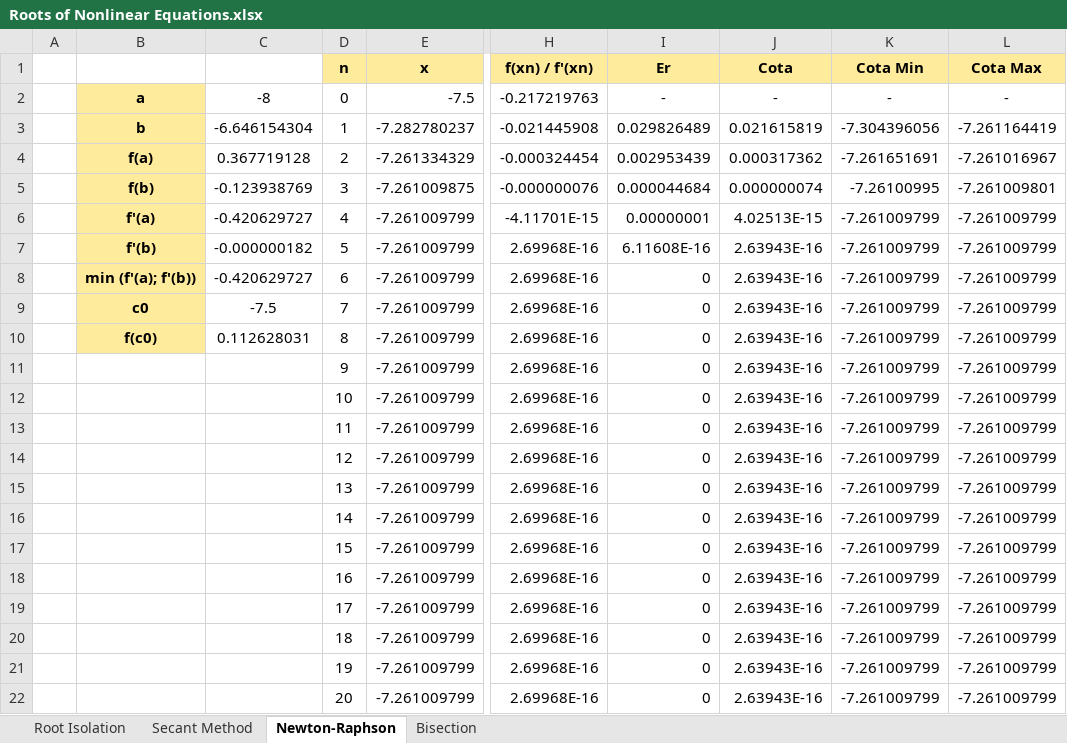
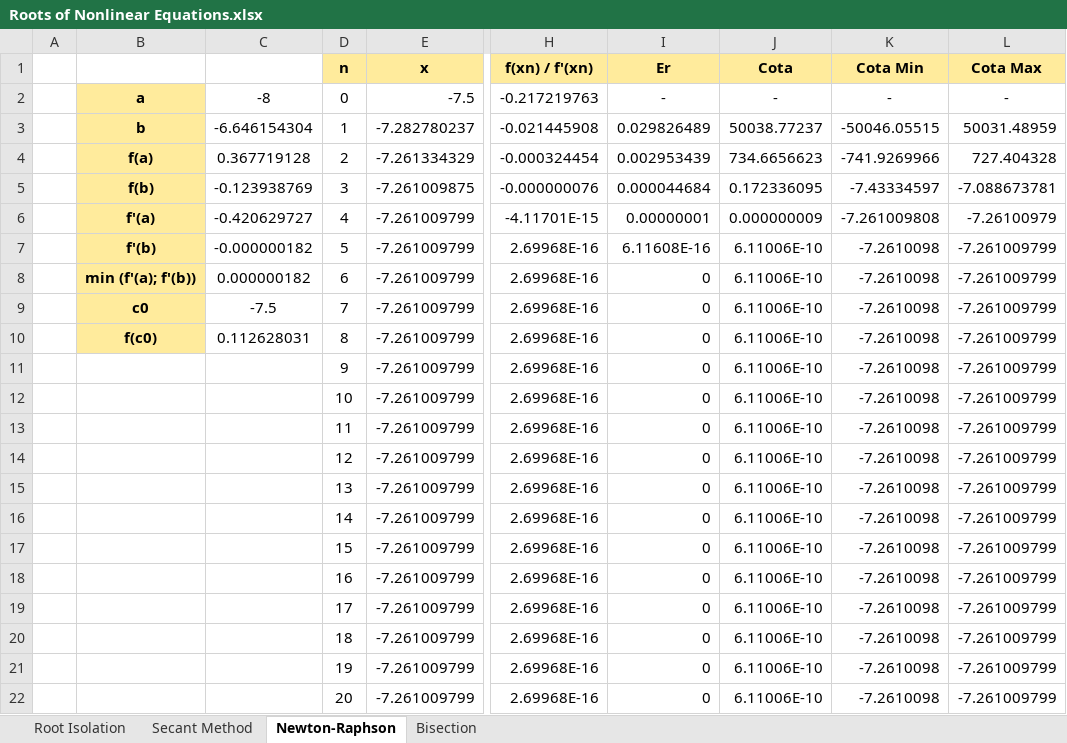
Before and after one commit to rolivencia/matematica-superior, an Excel workbook: Roots of Nonlinear Equations.xlsx, sheet Newton-Raphson, drawn as a sheet; only a part is shown, gaps mark what is left out; values as stored, in another font and other column widths than the file's, no borders; the diff names each change by its address in the sheet, - before the commit and + after, or states it on an @@ line.

Commit message:
Fix for Newton-Raphson method

```diff
--- a/Roots of Nonlinear Equations.xlsx (sheet Newton-Raphson)
+++ b/Roots of Nonlinear Equations.xlsx (sheet Newton-Raphson)
-J3 (Cota): 0.021615819
+J3 (Cota): 50038.77237
-K3 (Cota Min): -7.304396056
+K3 (Cota Min): -50046.05515
-L3 (Cota Max): -7.261164419
+L3 (Cota Max): 50031.48959
-J4 (Cota): 0.000317362
+J4 (Cota): 734.6656623
-K4 (Cota Min): -7.261651691
+K4 (Cota Min): -741.9269966
-L4 (Cota Max): -7.261016967
+L4 (Cota Max): 727.404328
-J5 (Cota): 0.000000074
+J5 (Cota): 0.172336095
-K5 (Cota Min): -7.26100995
+K5 (Cota Min): -7.43334597
-L5 (Cota Max): -7.261009801
+L5 (Cota Max): -7.088673781
-J6 (Cota): 4.02513E-15
+J6 (Cota): 0.000000009
-K6 (Cota Min): -7.261009799
+K6 (Cota Min): -7.261009808
-L6 (Cota Max): -7.261009799
+L6 (Cota Max): -7.26100979
-J7:J22 (Cota): 2.63943E-16
+J7:J22 (Cota): 6.11006E-10
-K7:K22 (Cota Min): -7.261009799
+K7:K22 (Cota Min): -7.2610098
-C8: -0.420629727
+C8: 0.000000182
```
Also changed, not shown: 1 other file.
